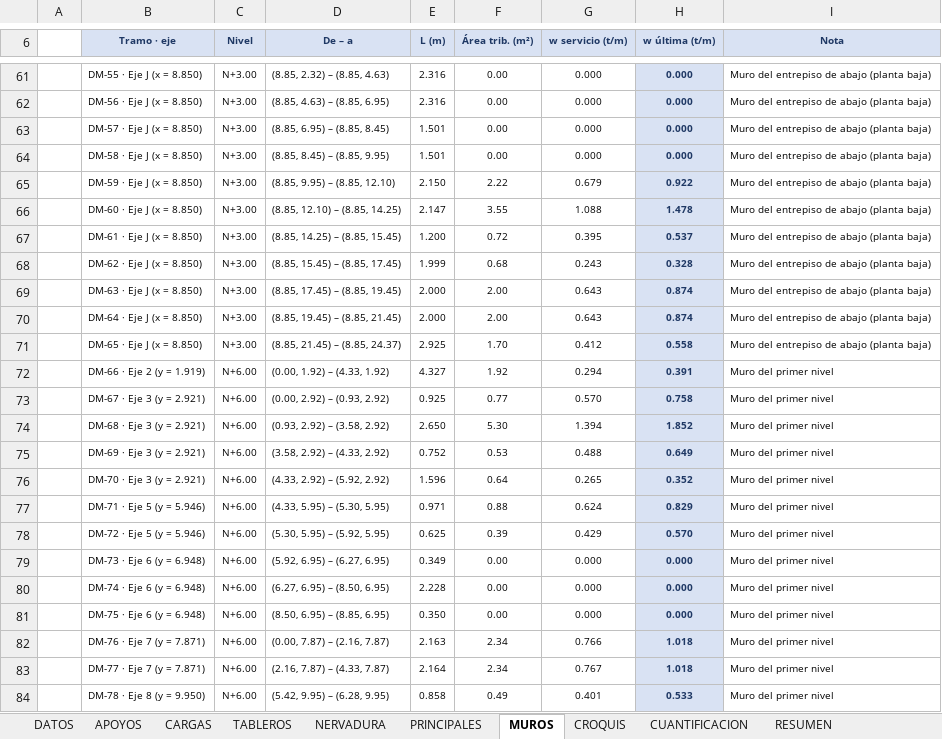
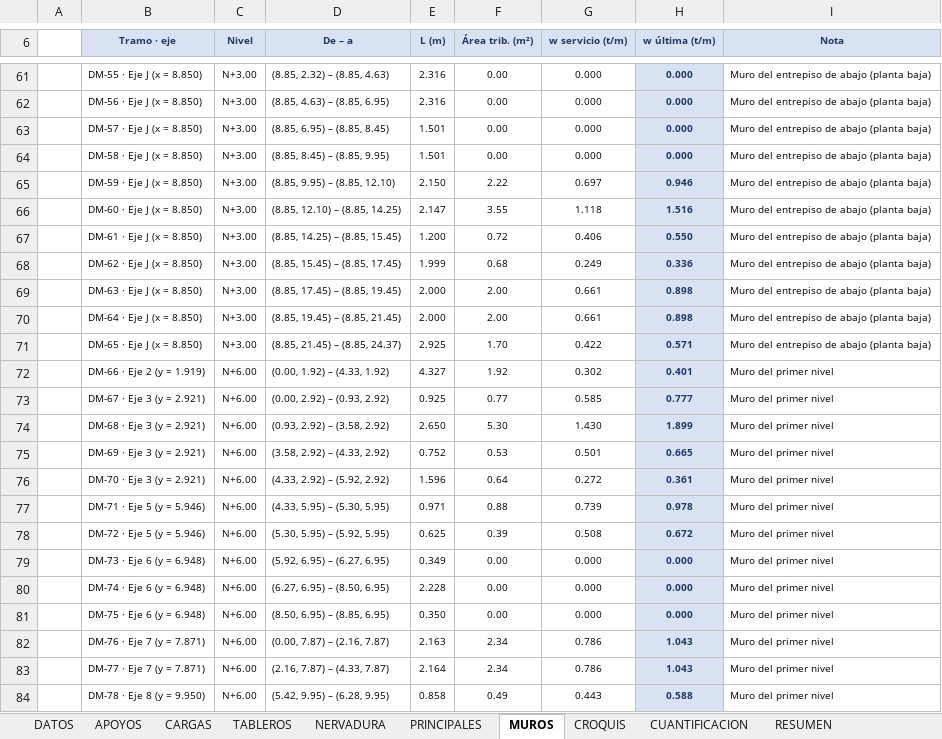
Before and after one commit to 1612567helumich/CASA-ROCHA, an Excel workbook: losas_nervadas/LosasNervadas_CasaRocha.xlsx, sheet MUROS, drawn as a sheet; only a part is shown, gaps mark what is left out; values as stored, in another font and other column widths than the file's, no borders; conditional formats not drawn; the diff covers the shown part only; the diff names each change by its address in the sheet, - before the commit and + after, or states it on an @@ line.

```diff
--- a/losas_nervadas/LosasNervadas_CasaRocha.xlsx (sheet MUROS)
+++ b/losas_nervadas/LosasNervadas_CasaRocha.xlsx (sheet MUROS)
-G65 (w servicio (t/m)): 0.679
+G65 (w servicio (t/m)): 0.697
-H65 (w última (t/m)): 0.922
+H65 (w última (t/m)): 0.946
-G66 (w servicio (t/m)): 1.088
+G66 (w servicio (t/m)): 1.118
-H66 (w última (t/m)): 1.478
+H66 (w última (t/m)): 1.516
-G67 (w servicio (t/m)): 0.395
+G67 (w servicio (t/m)): 0.406
-H67 (w última (t/m)): 0.537
+H67 (w última (t/m)): 0.550
-G68 (w servicio (t/m)): 0.243
+G68 (w servicio (t/m)): 0.249
-H68 (w última (t/m)): 0.328
+H68 (w última (t/m)): 0.336
-G69:G70 (w servicio (t/m)): 0.643
+G69:G70 (w servicio (t/m)): 0.661
-H69:H70 (w última (t/m)): 0.874
+H69:H70 (w última (t/m)): 0.898
-G71 (w servicio (t/m)): 0.412
+G71 (w servicio (t/m)): 0.422
-H71 (w última (t/m)): 0.558
+H71 (w última (t/m)): 0.571
-G72 (w servicio (t/m)): 0.294
+G72 (w servicio (t/m)): 0.302
-H72 (w última (t/m)): 0.391
+H72 (w última (t/m)): 0.401
-G73 (w servicio (t/m)): 0.570
+G73 (w servicio (t/m)): 0.585
-H73 (w última (t/m)): 0.758
+H73 (w última (t/m)): 0.777
-G74 (w servicio (t/m)): 1.394
+G74 (w servicio (t/m)): 1.430
-H74 (w última (t/m)): 1.852
+H74 (w última (t/m)): 1.899
-G75 (w servicio (t/m)): 0.488
+G75 (w servicio (t/m)): 0.501
-H75 (w última (t/m)): 0.649
+H75 (w última (t/m)): 0.665
-G76 (w servicio (t/m)): 0.265
+G76 (w servicio (t/m)): 0.272
-H76 (w última (t/m)): 0.352
+H76 (w última (t/m)): 0.361
-G77 (w servicio (t/m)): 0.624
+G77 (w servicio (t/m)): 0.739
-H77 (w última (t/m)): 0.829
+H77 (w última (t/m)): 0.978
-G78 (w servicio (t/m)): 0.429
+G78 (w servicio (t/m)): 0.508
-H78 (w última (t/m)): 0.570
+H78 (w última (t/m)): 0.672
-G82 (w servicio (t/m)): 0.766
+G82 (w servicio (t/m)): 0.786
-H82:H83 (w última (t/m)): 1.018
+H82:H83 (w última (t/m)): 1.043
-G83 (w servicio (t/m)): 0.767
+G83 (w servicio (t/m)): 0.786
-G84 (w servicio (t/m)): 0.401
+G84 (w servicio (t/m)): 0.443
-H84 (w última (t/m)): 0.533
+H84 (w última (t/m)): 0.588
```
Also changed, not shown: 304 edited cells elsewhere in this sheet, sheet RESUMEN, sheet TRIB, sheet PRINCIPALES, sheet TABLEROS, sheet TRANSFER, sheet NERVADURA, 8 more sheets, formulas that keep their value, charts or pictures, 6 other files.
